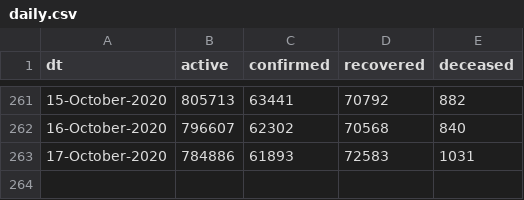
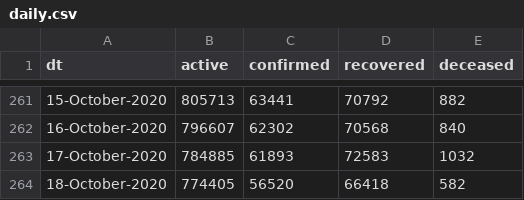
Before and after one commit to vsbabu/covid19_fb_ts, a CSV file: daily.csv, drawn as a sheet; only a part is shown, gaps mark what is left out.

```diff
--- a/daily.csv
+++ b/daily.csv
@@ -262,2 +262,3 @@ dt,active,confirmed,recovered,deceased
 16-October-2020,796607,62302,70568,840
-17-October-2020,784886,61893,72583,1031
+17-October-2020,784885,61893,72583,1032
+18-October-2020,774405,56520,66418,582
```
Also changed, not shown: ka.csv, kl.csv, 39 other files.
